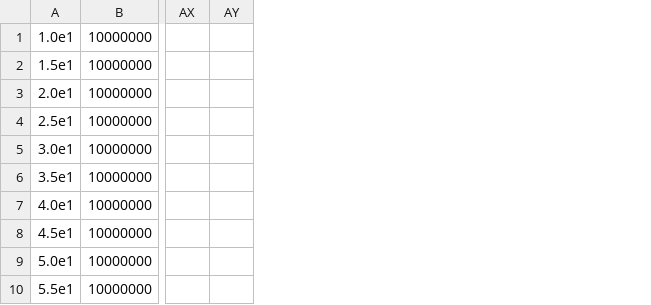
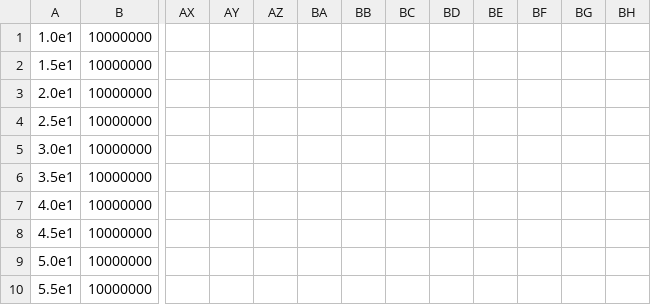
Before and after one commit to TulioK/Keithley-GPIB, a CSV file: Simulations/Topas/NIEL/batch/batchresults.csv, drawn as a sheet; only a part is shown, gaps mark what is left out; removed rows and columns are numbered as before the commit, all else as after; the diff names each change by its address in the sheet, - before the commit and + after, or states it on an @@ line.

```diff
--- a/Simulations/Topas/NIEL/batch/batchresults.csv
+++ b/Simulations/Topas/NIEL/batch/batchresults.csv
-column AY, empty
+column AY, empty
+column AZ, empty
+column BA, empty
+column BB, empty
+column BC, empty
+column BD, empty
+column BE, empty
+column BF, empty
+column BG, empty
+column BH, empty
```
Also changed, not shown: 5 other files.
